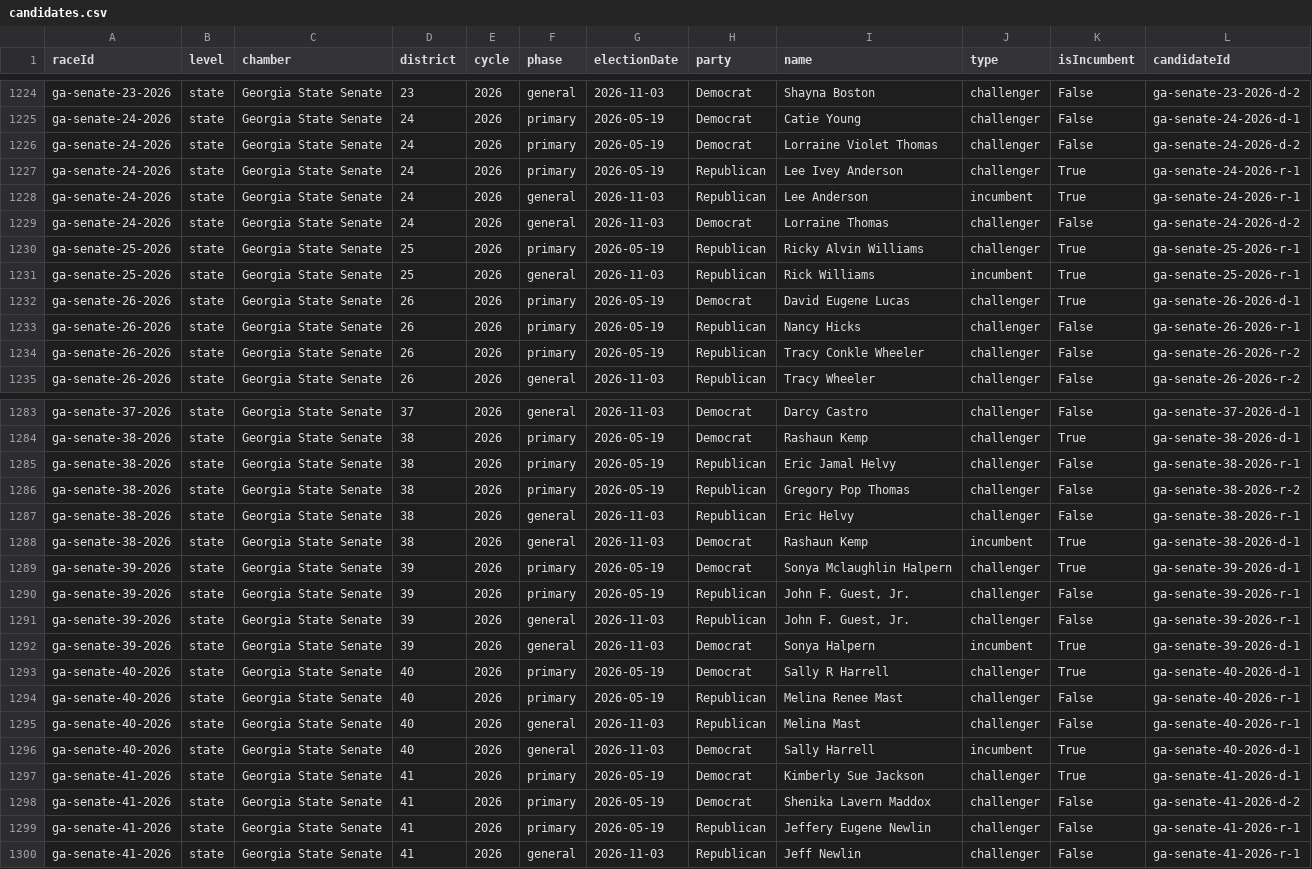
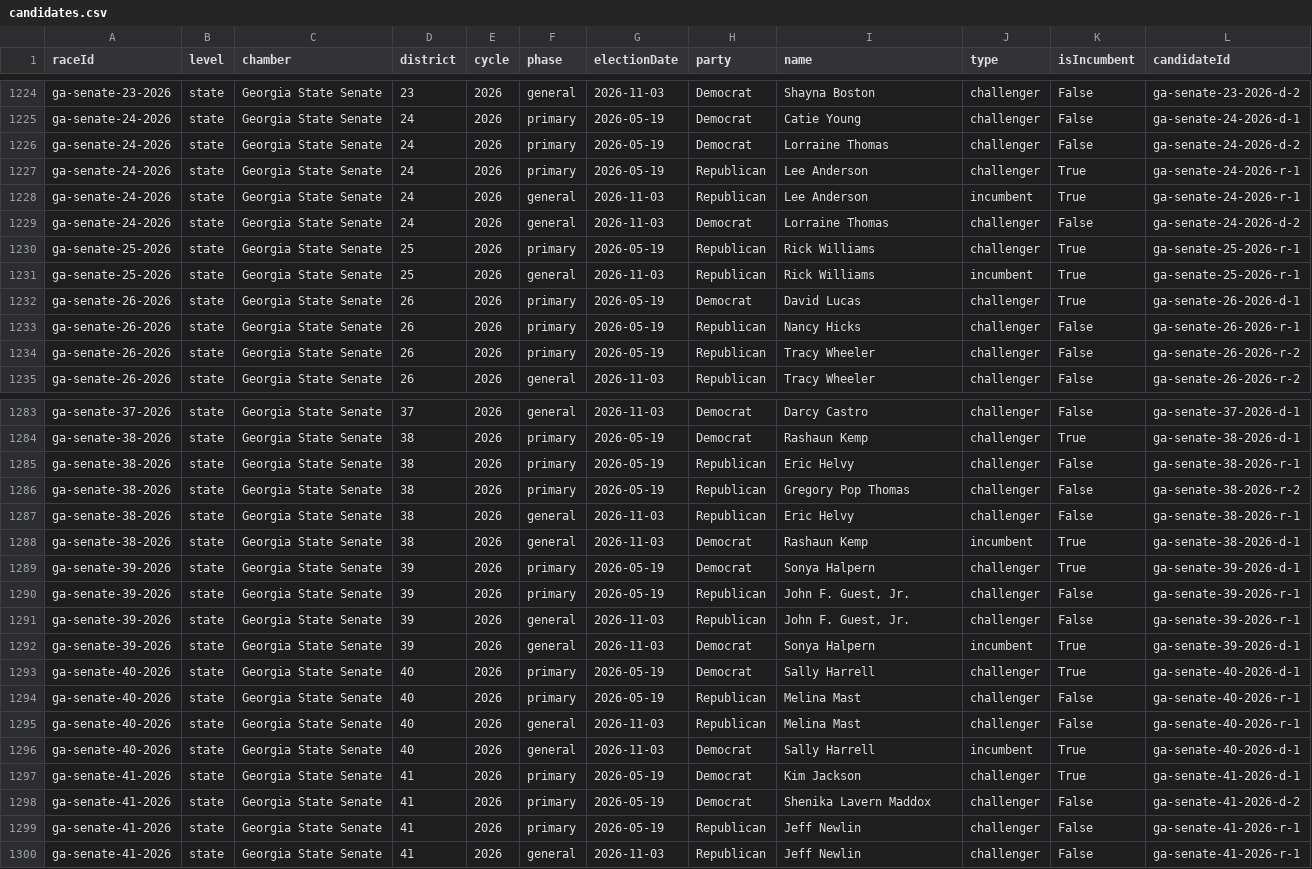
Before and after one commit to Votega/ga-races-elections, a CSV file: candidates.csv, drawn as a sheet; only a part is shown, gaps mark what is left out; the diff covers the shown part only.

```diff
--- a/candidates.csv
+++ b/candidates.csv
@@ -1225,11 +1225,11 @@ ga-senate-23-2026,state,Georgia State Senate,23,2026,general,2026-11-03,Democrat
 ga-senate-24-2026,state,Georgia State Senate,24,2026,primary,2026-05-19,Democrat,Catie Young,challenger,False,ga-senate-24-2026-d-1
-ga-senate-24-2026,state,Georgia State Senate,24,2026,primary,2026-05-19,Democrat,Lorraine Violet Thomas,challenger,False,ga-senate-24-2026-d-2
-ga-senate-24-2026,state,Georgia State Senate,24,2026,primary,2026-05-19,Republican,Lee Ivey Anderson,challenger,True,ga-senate-24-2026-r-1
+ga-senate-24-2026,state,Georgia State Senate,24,2026,primary,2026-05-19,Democrat,Lorraine Thomas,challenger,False,ga-senate-24-2026-d-2
+ga-senate-24-2026,state,Georgia State Senate,24,2026,primary,2026-05-19,Republican,Lee Anderson,challenger,True,ga-senate-24-2026-r-1
 ga-senate-24-2026,state,Georgia State Senate,24,2026,general,2026-11-03,Republican,Lee Anderson,incumbent,True,ga-senate-24-2026-r-1
 ga-senate-24-2026,state,Georgia State Senate,24,2026,general,2026-11-03,Democrat,Lorraine Thomas,challenger,False,ga-senate-24-2026-d-2
-ga-senate-25-2026,state,Georgia State Senate,25,2026,primary,2026-05-19,Republican,Ricky Alvin Williams,challenger,True,ga-senate-25-2026-r-1
+ga-senate-25-2026,state,Georgia State Senate,25,2026,primary,2026-05-19,Republican,Rick Williams,challenger,True,ga-senate-25-2026-r-1
 ga-senate-25-2026,state,Georgia State Senate,25,2026,general,2026-11-03,Republican,Rick Williams,incumbent,True,ga-senate-25-2026-r-1
-ga-senate-26-2026,state,Georgia State Senate,26,2026,primary,2026-05-19,Democrat,David Eugene Lucas,challenger,True,ga-senate-26-2026-d-1
+ga-senate-26-2026,state,Georgia State Senate,26,2026,primary,2026-05-19,Democrat,David Lucas,challenger,True,ga-senate-26-2026-d-1
 ga-senate-26-2026,state,Georgia State Senate,26,2026,primary,2026-05-19,Republican,Nancy Hicks,challenger,False,ga-senate-26-2026-r-1
-ga-senate-26-2026,state,Georgia State Senate,26,2026,primary,2026-05-19,Republican,Tracy Conkle Wheeler,challenger,False,ga-senate-26-2026-r-2
+ga-senate-26-2026,state,Georgia State Senate,26,2026,primary,2026-05-19,Republican,Tracy Wheeler,challenger,False,ga-senate-26-2026-r-2
 ga-senate-26-2026,state,Georgia State Senate,26,2026,general,2026-11-03,Republican,Tracy Wheeler,challenger,False,ga-senate-26-2026-r-2
@@ -1284,3 +1284,3 @@ ga-senate-37-2026,state,Georgia State Senate,37,2026,general,2026-11-03,Democrat
 ga-senate-38-2026,state,Georgia State Senate,38,2026,primary,2026-05-19,Democrat,Rashaun Kemp,challenger,True,ga-senate-38-2026-d-1
-ga-senate-38-2026,state,Georgia State Senate,38,2026,primary,2026-05-19,Republican,Eric Jamal Helvy,challenger,False,ga-senate-38-2026-r-1
+ga-senate-38-2026,state,Georgia State Senate,38,2026,primary,2026-05-19,Republican,Eric Helvy,challenger,False,ga-senate-38-2026-r-1
 ga-senate-38-2026,state,Georgia State Senate,38,2026,primary,2026-05-19,Republican,Gregory Pop Thomas,challenger,False,ga-senate-38-2026-r-2
@@ -1288,3 +1288,3 @@ ga-senate-38-2026,state,Georgia State Senate,38,2026,general,2026-11-03,Republic
 ga-senate-38-2026,state,Georgia State Senate,38,2026,general,2026-11-03,Democrat,Rashaun Kemp,incumbent,True,ga-senate-38-2026-d-1
-ga-senate-39-2026,state,Georgia State Senate,39,2026,primary,2026-05-19,Democrat,Sonya Mclaughlin Halpern,challenger,True,ga-senate-39-2026-d-1
+ga-senate-39-2026,state,Georgia State Senate,39,2026,primary,2026-05-19,Democrat,Sonya Halpern,challenger,True,ga-senate-39-2026-d-1
 ga-senate-39-2026,state,Georgia State Senate,39,2026,primary,2026-05-19,Republican,"John F. Guest, Jr.",challenger,False,ga-senate-39-2026-r-1
@@ -1292,9 +1292,9 @@ ga-senate-39-2026,state,Georgia State Senate,39,2026,general,2026-11-03,Republic
 ga-senate-39-2026,state,Georgia State Senate,39,2026,general,2026-11-03,Democrat,Sonya Halpern,incumbent,True,ga-senate-39-2026-d-1
-ga-senate-40-2026,state,Georgia State Senate,40,2026,primary,2026-05-19,Democrat,Sally R Harrell,challenger,True,ga-senate-40-2026-d-1
-ga-senate-40-2026,state,Georgia State Senate,40,2026,primary,2026-05-19,Republican,Melina Renee Mast,challenger,False,ga-senate-40-2026-r-1
+ga-senate-40-2026,state,Georgia State Senate,40,2026,primary,2026-05-19,Democrat,Sally Harrell,challenger,True,ga-senate-40-2026-d-1
+ga-senate-40-2026,state,Georgia State Senate,40,2026,primary,2026-05-19,Republican,Melina Mast,challenger,False,ga-senate-40-2026-r-1
 ga-senate-40-2026,state,Georgia State Senate,40,2026,general,2026-11-03,Republican,Melina Mast,challenger,False,ga-senate-40-2026-r-1
 ga-senate-40-2026,state,Georgia State Senate,40,2026,general,2026-11-03,Democrat,Sally Harrell,incumbent,True,ga-senate-40-2026-d-1
-ga-senate-41-2026,state,Georgia State Senate,41,2026,primary,2026-05-19,Democrat,Kimberly Sue Jackson,challenger,True,ga-senate-41-2026-d-1
+ga-senate-41-2026,state,Georgia State Senate,41,2026,primary,2026-05-19,Democrat,Kim Jackson,challenger,True,ga-senate-41-2026-d-1
 ga-senate-41-2026,state,Georgia State Senate,41,2026,primary,2026-05-19,Democrat,Shenika Lavern Maddox,challenger,False,ga-senate-41-2026-d-2
-ga-senate-41-2026,state,Georgia State Senate,41,2026,primary,2026-05-19,Republican,Jeffery Eugene Newlin,challenger,False,ga-senate-41-2026-r-1
+ga-senate-41-2026,state,Georgia State Senate,41,2026,primary,2026-05-19,Republican,Jeff Newlin,challenger,False,ga-senate-41-2026-r-1
 ga-senate-41-2026,state,Georgia State Senate,41,2026,general,2026-11-03,Republican,Jeff Newlin,challenger,False,ga-senate-41-2026-r-1
```
Also changed, not shown: 26 edited cells elsewhere in this file, 1 other file.
